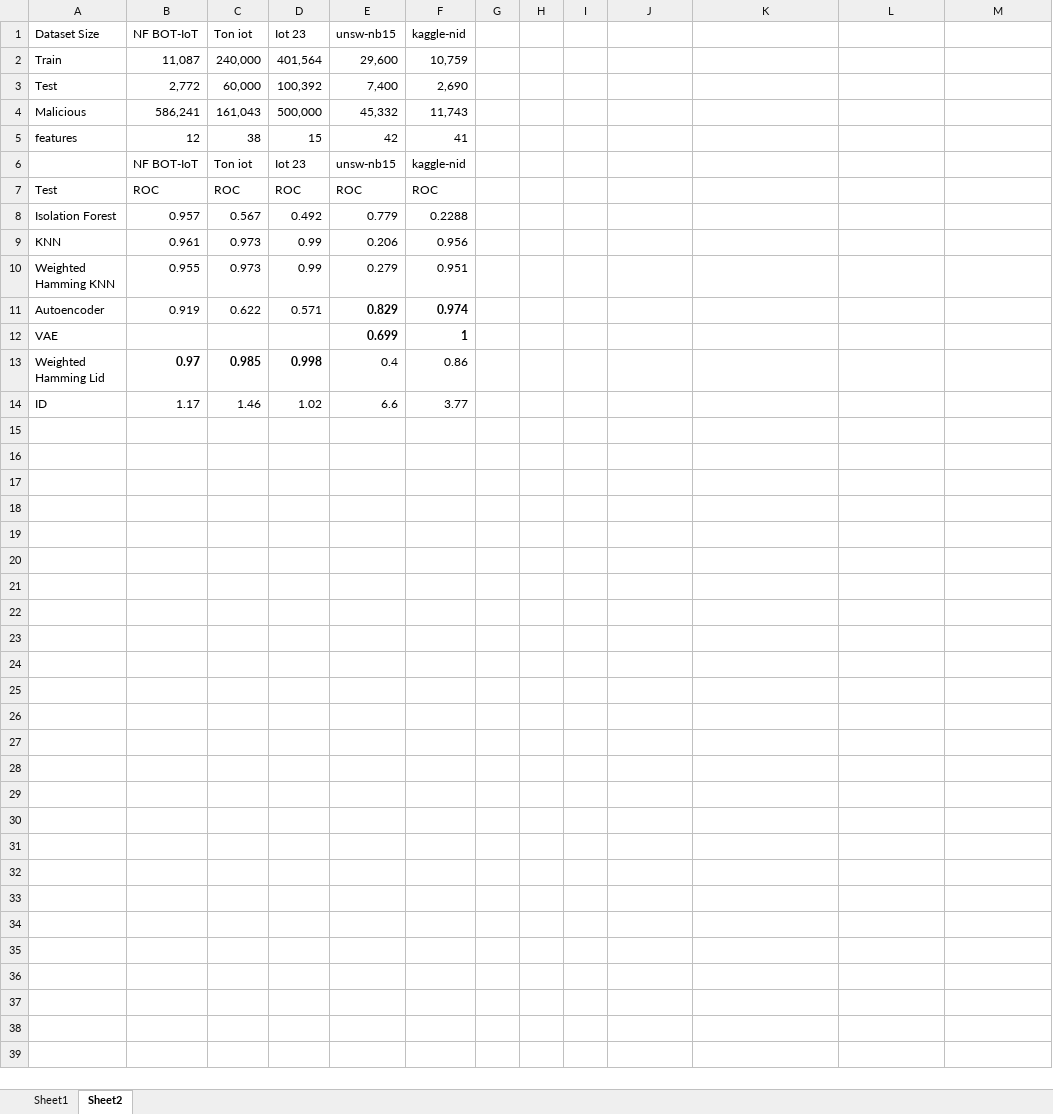
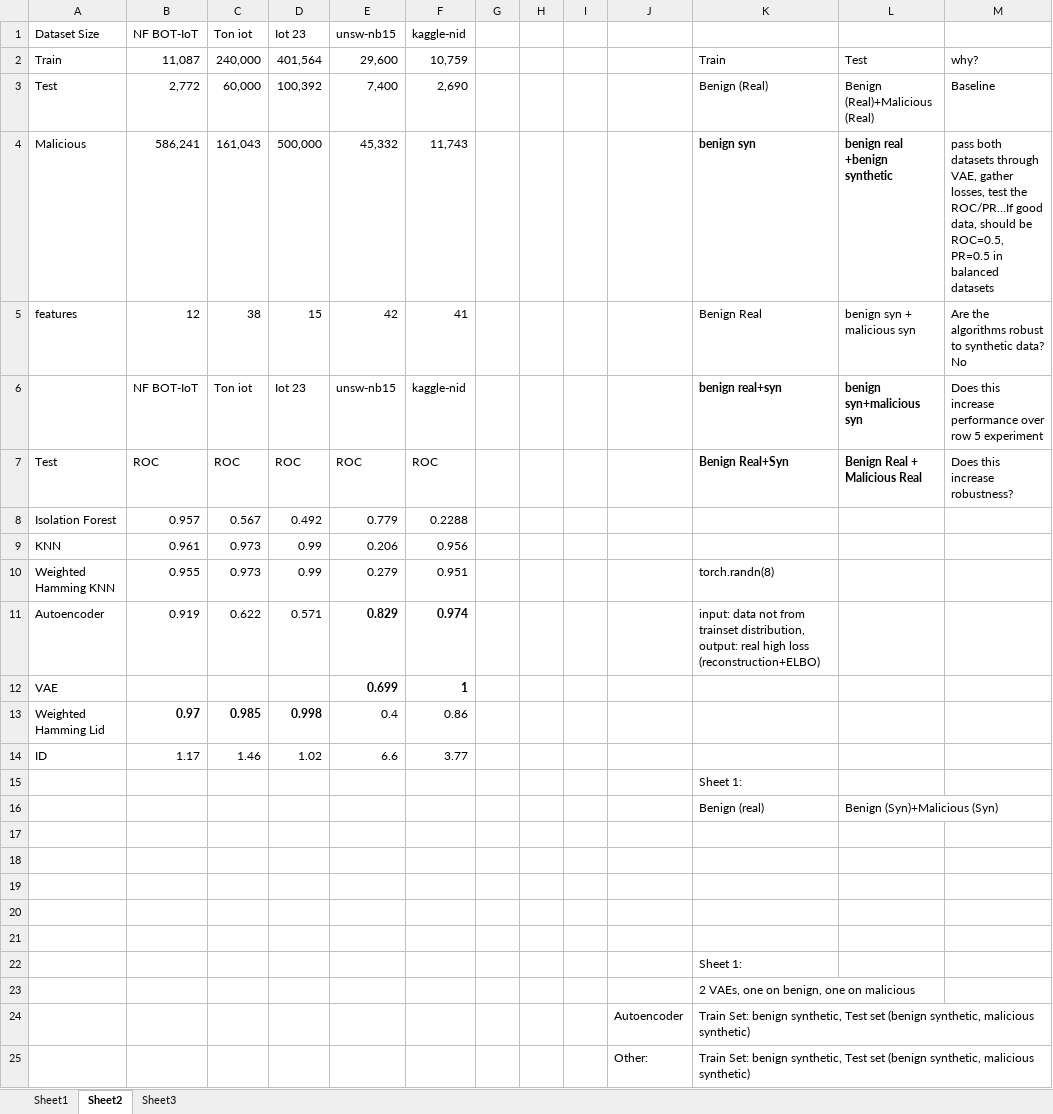
Before and after one commit to mattgorb/id_lid_iot, an Excel workbook: results_jcs.xlsx, sheet Sheet2, drawn as a sheet; values as stored, in another font and other column widths than the file's, no borders; charts and pictures not drawn; the diff names each change by its address in the sheet, - before the commit and + after, or states it on an @@ line.

Commit message:
new tests

```diff
--- a/results_jcs.xlsx (sheet Sheet2)
+++ b/results_jcs.xlsx (sheet Sheet2)
+sheet tab: Sheet3
-K2: (empty)
+K2: Train
-L2: (empty)
+L2: Test
-M2: (empty)
+M2: why?
-K3: (empty)
+K3: Benign (Real)
-L3: (empty)
+L3: Benign (Real)+Malicious (Real)
-M3: (empty)
+M3: Baseline
-K4: (empty)
+K4: benign syn
-L4: (empty)
+L4: benign real +benign synthetic
-M4: (empty)
+M4: pass both datasets through VAE, gather losses, test the ROC/PR…If good data, should be ROC=0.5, PR=0.5 in balanced datasets
-K5: (empty)
+K5: Benign Real
-L5: (empty)
+L5: benign syn + malicious syn
-M5: (empty)
+M5: Are the algorithms robust to synthetic data? No
-K6: (empty)
+K6: benign real+syn
-L6: (empty)
+L6: benign syn+malicious syn
-M6: (empty)
+M6: Does this increase performance over row 5 experiment
-K7: (empty)
+K7: Benign Real+Syn
-L7: (empty)
+L7: Benign Real + Malicious Real
-M7: (empty)
+M7: Does this increase robustness?
-K10: (empty)
+K10: torch.randn(8)
-K11: (empty)
+K11: input: data not from trainset distribution, output: real high loss (reconstruction+ELBO)
+row 15:  |  |  |  |  |  |  |  |  |  | Sheet 1:
+row 16:  |  |  |  |  |  |  |  |  |  | Benign (real) | Benign (Syn)+Malicious (Syn)
+row 17: (empty)
+row 18: (empty)
+row 19: (empty)
+row 20: (empty)
+row 21: (empty)
+row 22:  |  |  |  |  |  |  |  |  |  | Sheet 1:
+row 23:  |  |  |  |  |  |  |  |  |  | 2 VAEs, one on benign, one on malicious
+row 24:  |  |  |  |  |  |  |  |  | Autoencoder | Train Set: benign synthetic, Test set (benign synthetic, malicious synthetic)
+row 25:  |  |  |  |  |  |  |  |  | Other: | Train Set: benign synthetic, Test set (benign synthetic, malicious synthetic)
```
Also changed, not shown: sheet Sheet1, charts or pictures, 1 other file.
